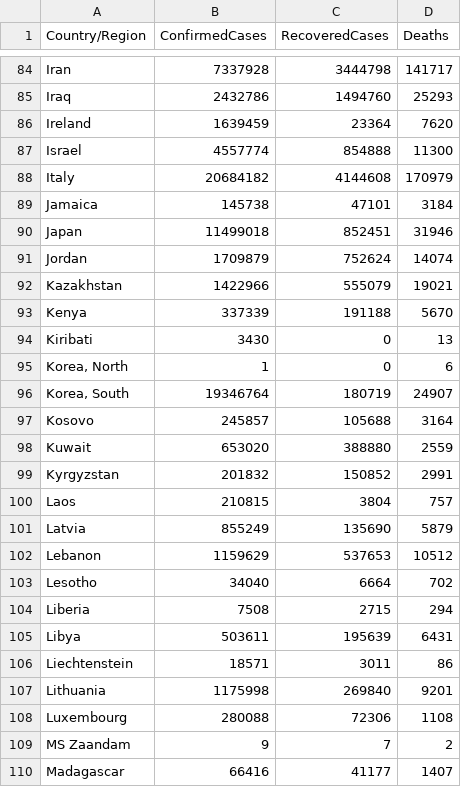
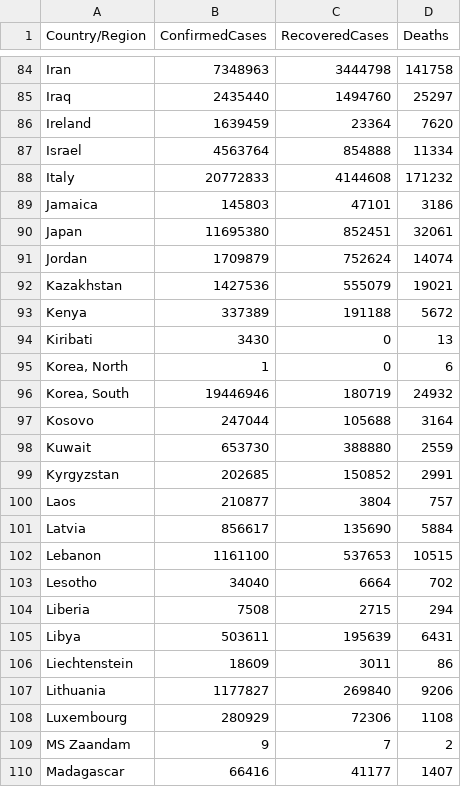
Before and after one commit to kevorkkeheian/DataScience, a CSV file: datasets/covid-19/summary-by-country.csv, drawn as a sheet; only a part is shown, gaps mark what is left out; the diff covers the shown part only; the diff names each change by its address in the sheet, - before the commit and + after, or states it on an @@ line.

```diff
--- a/datasets/covid-19/summary-by-country.csv
+++ b/datasets/covid-19/summary-by-country.csv
-B84 (ConfirmedCases): 7337928
+B84 (ConfirmedCases): 7348963
-D84 (Deaths): 141717
+D84 (Deaths): 141758
-B85 (ConfirmedCases): 2432786
+B85 (ConfirmedCases): 2435440
-D85 (Deaths): 25293
+D85 (Deaths): 25297
-B87 (ConfirmedCases): 4557774
+B87 (ConfirmedCases): 4563764
-D87 (Deaths): 11300
+D87 (Deaths): 11334
-B88 (ConfirmedCases): 20684182
+B88 (ConfirmedCases): 20772833
-D88 (Deaths): 170979
+D88 (Deaths): 171232
-B89 (ConfirmedCases): 145738
+B89 (ConfirmedCases): 145803
-D89 (Deaths): 3184
+D89 (Deaths): 3186
-B90 (ConfirmedCases): 11499018
+B90 (ConfirmedCases): 11695380
-D90 (Deaths): 31946
+D90 (Deaths): 32061
-B92 (ConfirmedCases): 1422966
+B92 (ConfirmedCases): 1427536
-B93 (ConfirmedCases): 337339
+B93 (ConfirmedCases): 337389
-D93 (Deaths): 5670
+D93 (Deaths): 5672
-B96 (ConfirmedCases): 19346764
+B96 (ConfirmedCases): 19446946
-D96 (Deaths): 24907
+D96 (Deaths): 24932
-B97 (ConfirmedCases): 245857
+B97 (ConfirmedCases): 247044
-B98 (ConfirmedCases): 653020
+B98 (ConfirmedCases): 653730
-B99 (ConfirmedCases): 201832
+B99 (ConfirmedCases): 202685
-B100 (ConfirmedCases): 210815
+B100 (ConfirmedCases): 210877
-B101 (ConfirmedCases): 855249
+B101 (ConfirmedCases): 856617
-D101 (Deaths): 5879
+D101 (Deaths): 5884
-B102 (ConfirmedCases): 1159629
+B102 (ConfirmedCases): 1161100
-D102 (Deaths): 10512
+D102 (Deaths): 10515
-B106 (ConfirmedCases): 18571
+B106 (ConfirmedCases): 18609
-B107 (ConfirmedCases): 1175998
+B107 (ConfirmedCases): 1177827
-D107 (Deaths): 9201
+D107 (Deaths): 9206
-B108 (ConfirmedCases): 280088
+B108 (ConfirmedCases): 280929
```
Also changed, not shown: 168 edited cells elsewhere in this file, datasets/covid-19/summary-by-date.csv.
